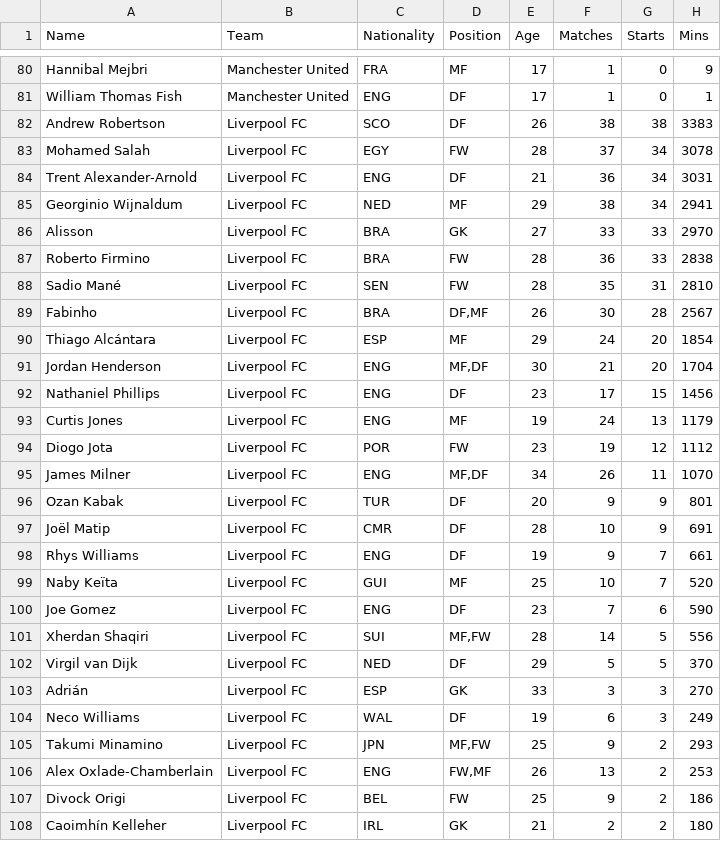
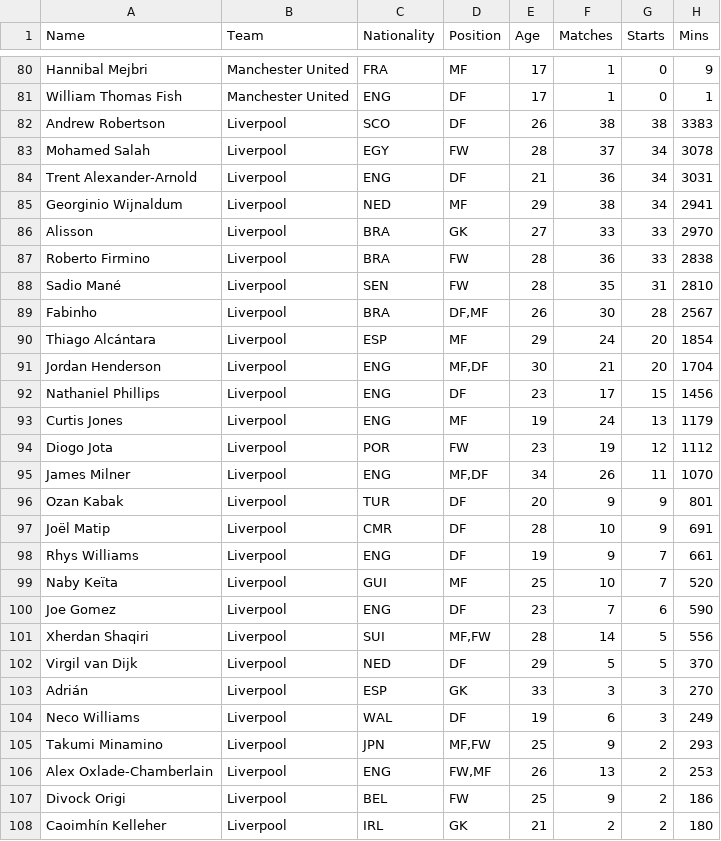
Before and after one commit to AaditSaluja/xGxAData, a CSV file: EPL_20_21.csv, drawn as a sheet; only a part is shown, gaps mark what is left out; the diff covers the shown part only; the diff names each change by its address in the sheet, - before the commit and + after, or states it on an @@ line.

```diff
--- a/EPL_20_21.csv
+++ b/EPL_20_21.csv
-B82:B108 (Team): Liverpool FC
+B82:B108 (Team): Liverpool
```
Also changed, not shown: 1 edited cell elsewhere in this file, EPL_21_22.csv, EPL_22_23.csv, 2 other files.
